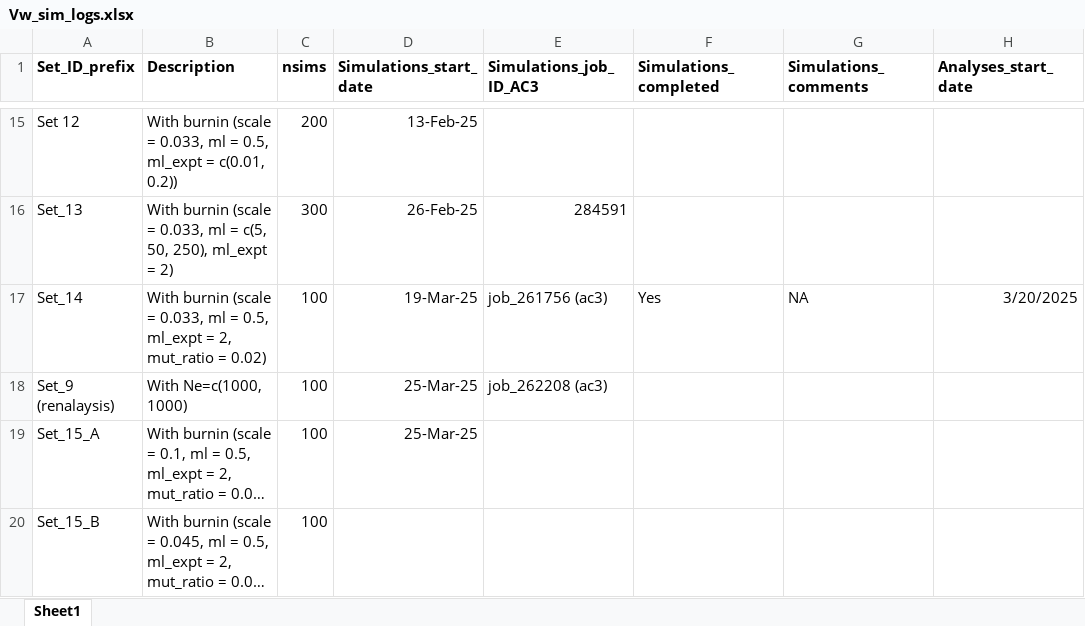
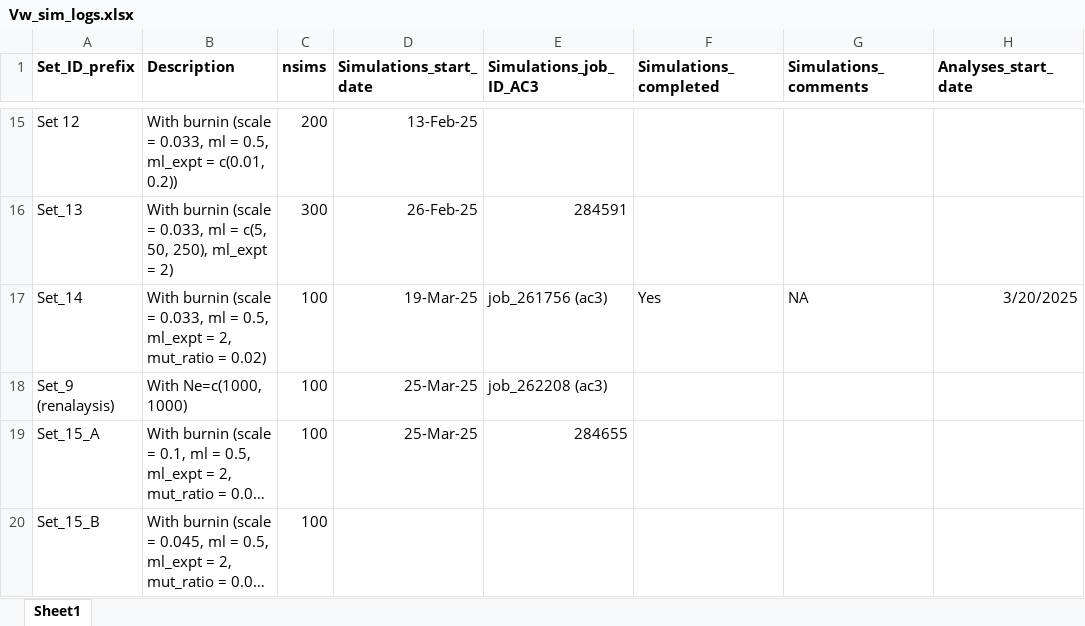
Before and after one commit to manas-ga/Va_simulations, an Excel workbook: 3_logs/Vw_sim_logs.xlsx, sheet Sheet1, drawn as a sheet; only a part is shown, gaps mark what is left out; long unchanged cells end in …; values as stored, in another font and other column widths than the file's, no borders; the diff names each change by its address in the sheet, - before the commit and + after, or states it on an @@ line.

```diff
--- a/3_logs/Vw_sim_logs.xlsx (sheet Sheet1)
+++ b/3_logs/Vw_sim_logs.xlsx (sheet Sheet1)
-E19 (Simulations_job_ID_AC3): (empty)
+E19 (Simulations_job_ID_AC3): 284655
```
Also changed, not shown: 5 other files.
